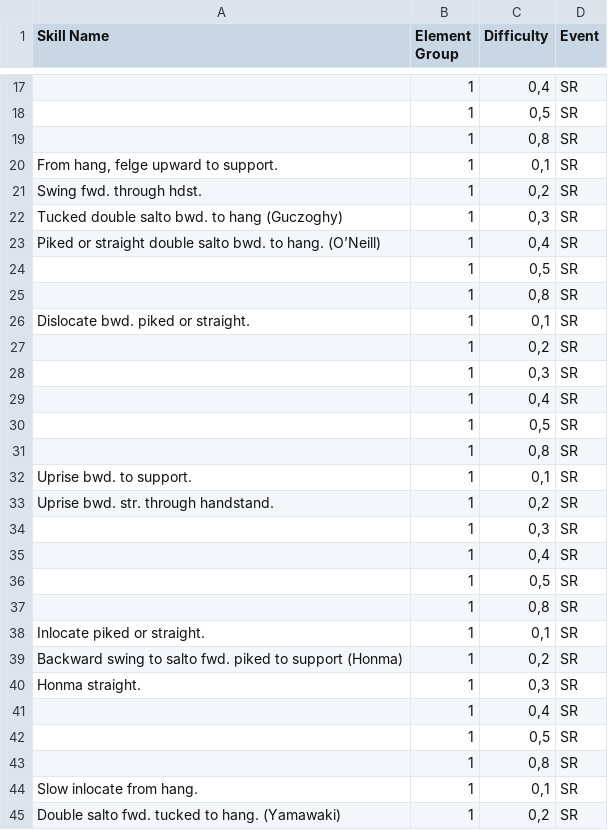
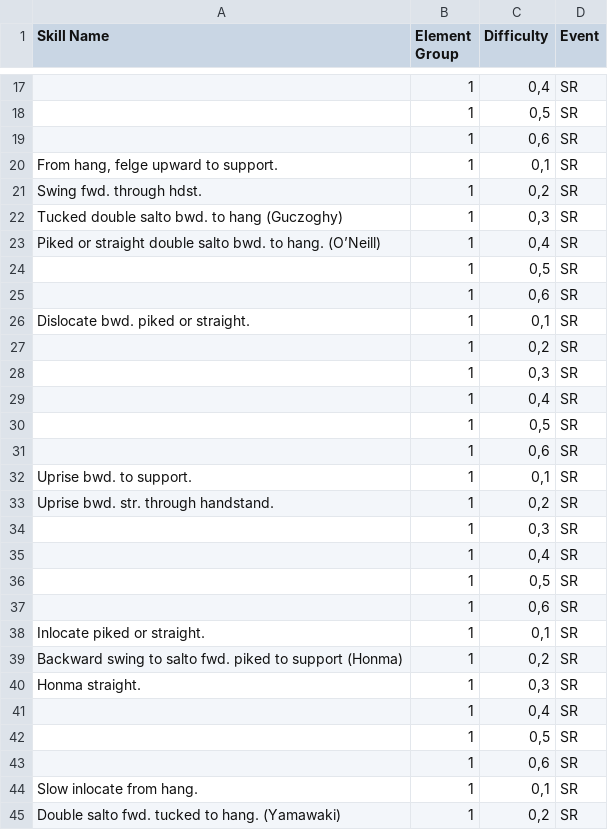
Before and after one commit to notgustavorios/FIG-COP, a CSV file: csv-files/FIG-SR.csv, drawn as a sheet; only a part is shown, gaps mark what is left out; the diff covers the shown part only; the diff names each change by its address in the sheet, - before the commit and + after, or states it on an @@ line.

```diff
--- a/csv-files/FIG-SR.csv
+++ b/csv-files/FIG-SR.csv
-C19 (Difficulty): 0,8
+C19 (Difficulty): 0,6
-C25 (Difficulty): 0,8
+C25 (Difficulty): 0,6
-C31 (Difficulty): 0,8
+C31 (Difficulty): 0,6
-C37 (Difficulty): 0,8
+C37 (Difficulty): 0,6
-C43 (Difficulty): 0,8
+C43 (Difficulty): 0,6
```
Also changed, not shown: 59 edited cells elsewhere in this file.
